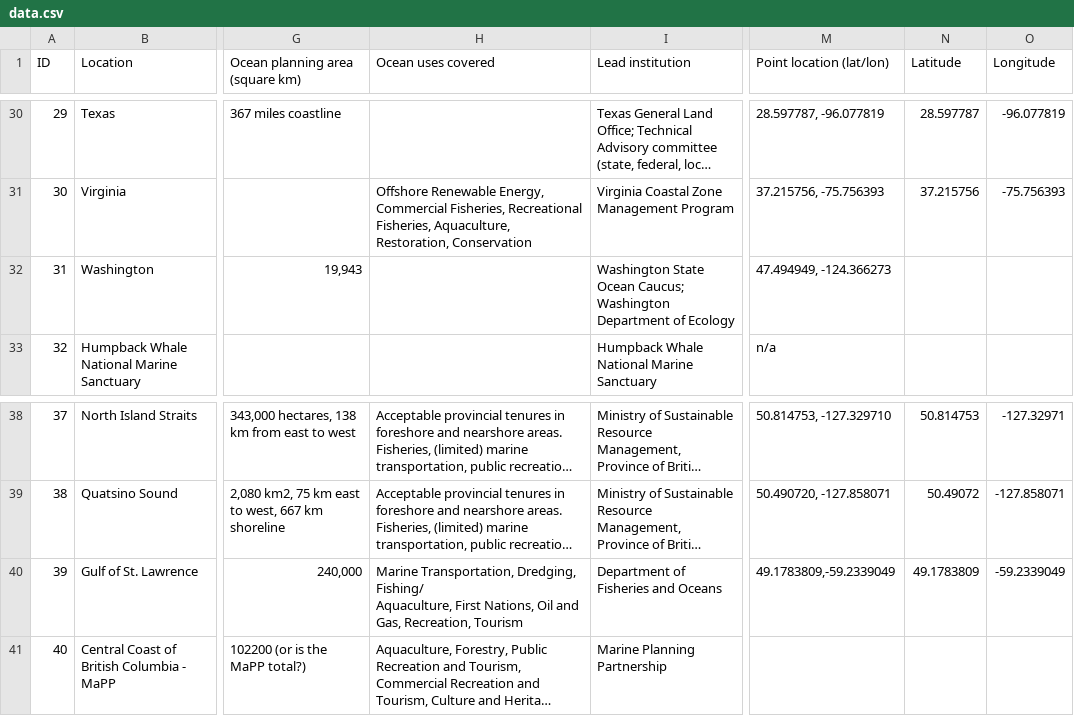
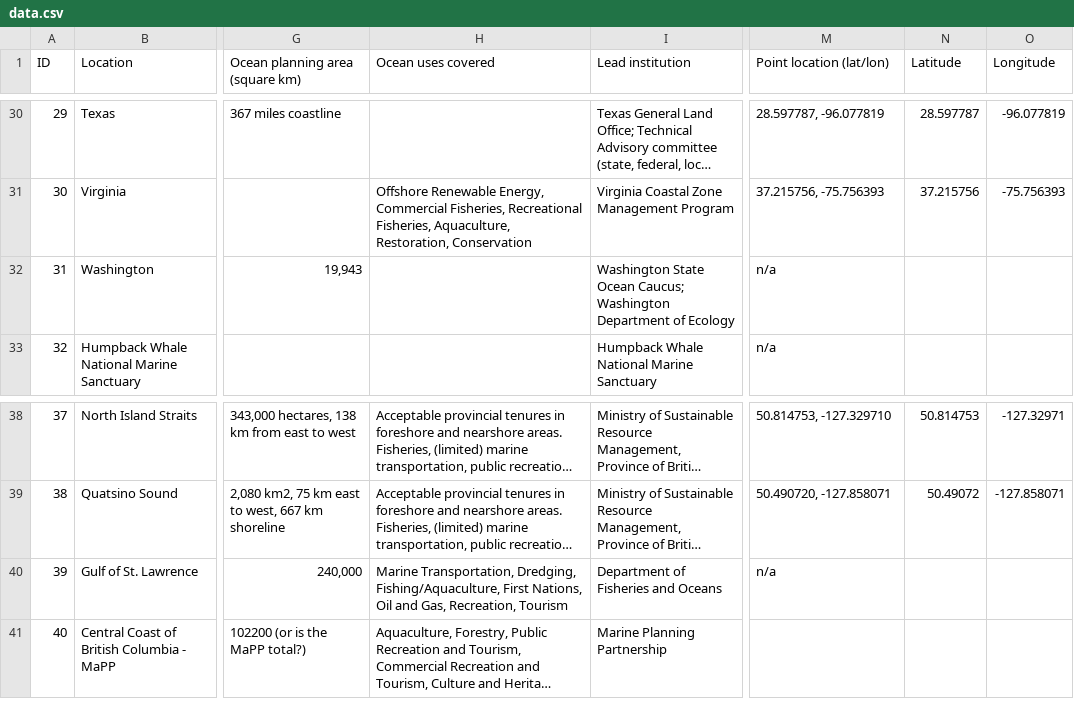
Before and after one commit to oceanplanning/oceanplanning.org, a CSV file: csv/data.csv, drawn as a sheet; only a part is shown, gaps mark what is left out; long unchanged cells end in …; ↵ is a line break in a cell; the diff names each change by its address in the sheet, - before the commit and + after, or states it on an @@ line.

Commit message:
Remove coordinates

```diff
--- a/csv/data.csv
+++ b/csv/data.csv
-M32 (Point location (lat/lon)): 47.494949, -124.366273
+M32 (Point location (lat/lon)): n/a
-H40 (Ocean uses covered): …Transportation, Dredging, Fishing/ ↵ Aquaculture, First Nations,…
+H40 (Ocean uses covered): …Transportation, Dredging, Fishing/Aquaculture, First Nations,…
-M40 (Point location (lat/lon)): 49.1783809,-59.2339049
+M40 (Point location (lat/lon)): n/a
-N40 (Latitude): 49.1783809
+N40 (Latitude): (empty)
-O40 (Longitude): -59.2339049
+O40 (Longitude): (empty)
```
